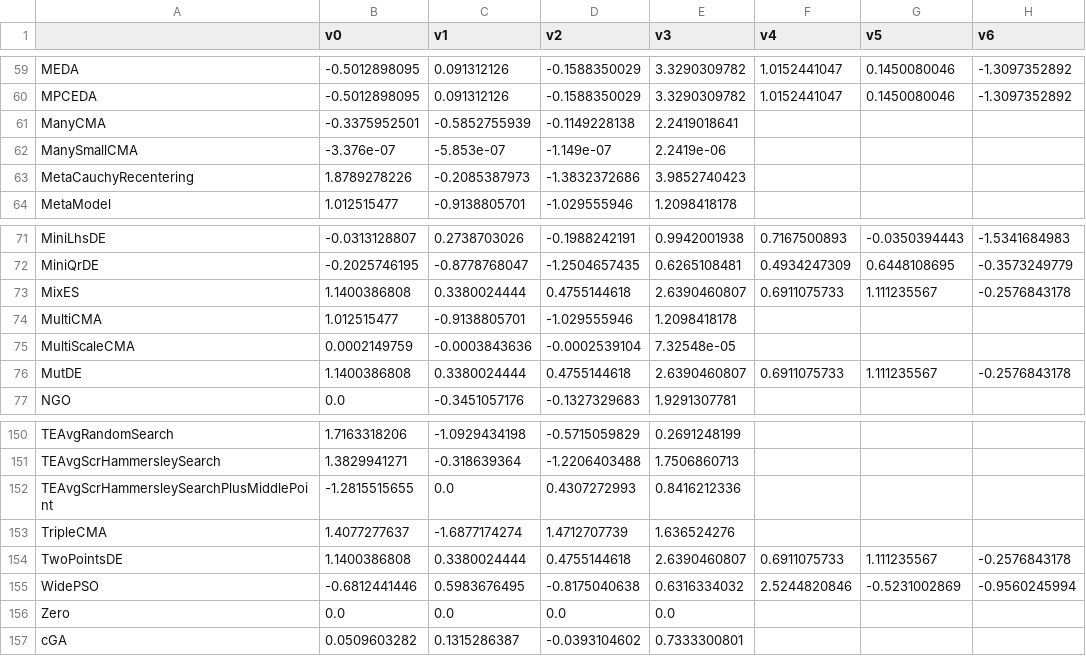
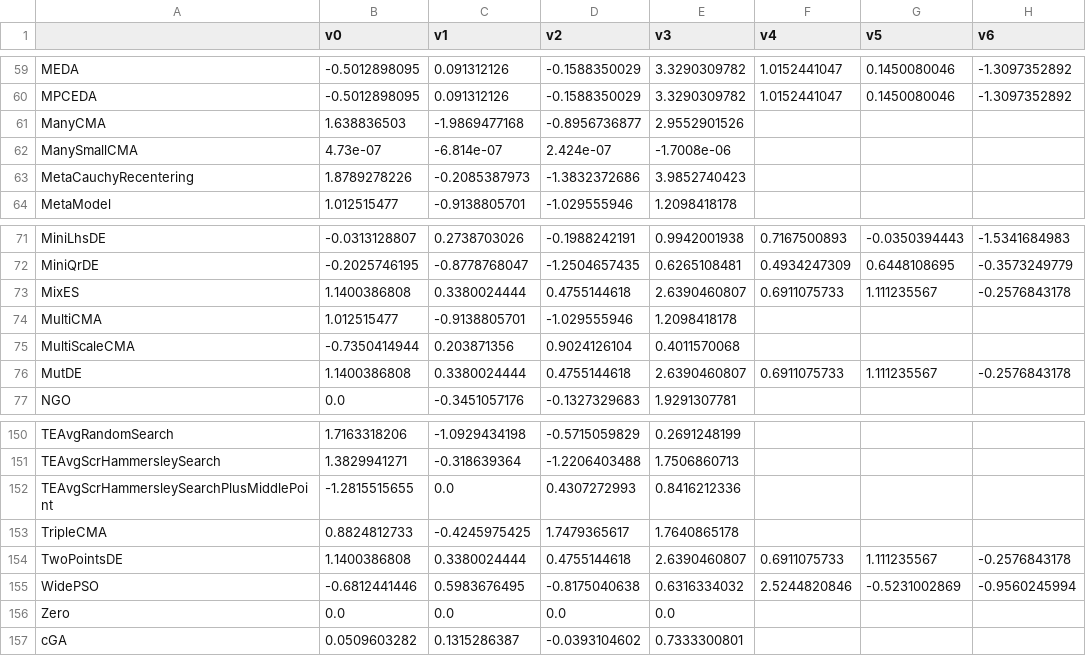
Before and after one commit to facebookresearch/nevergrad, a CSV file: nevergrad/optimization/recorded_recommendations.csv, drawn as a sheet; only a part is shown, gaps mark what is left out; the diff names each change by its address in the sheet, - before the commit and + after, or states it on an @@ line.

Commit message:
record

```diff
--- a/nevergrad/optimization/recorded_recommendations.csv
+++ b/nevergrad/optimization/recorded_recommendations.csv
-B61 (v0): -0.3375952501
+B61 (v0): 1.638836503
-C61 (v1): -0.5852755939
+C61 (v1): -1.9869477168
-D61 (v2): -0.1149228138
+D61 (v2): -0.8956736877
-E61 (v3): 2.2419018641
+E61 (v3): 2.9552901526
-B62 (v0): -3.376e-07
+B62 (v0): 4.73e-07
-C62 (v1): -5.853e-07
+C62 (v1): -6.814e-07
-D62 (v2): -1.149e-07
+D62 (v2): 2.424e-07
-E62 (v3): 2.2419e-06
+E62 (v3): -1.7008e-06
-B75 (v0): 0.0002149759
+B75 (v0): -0.7350414944
-C75 (v1): -0.0003843636
+C75 (v1): 0.203871356
-D75 (v2): -0.0002539104
+D75 (v2): 0.9024126104
-E75 (v3): 7.32548e-05
+E75 (v3): 0.4011570068
-B153 (v0): 1.4077277637
+B153 (v0): 0.8824812733
-C153 (v1): -1.6877174274
+C153 (v1): -0.4245975425
-D153 (v2): 1.4712707739
+D153 (v2): 1.7479365617
-E153 (v3): 1.636524276
+E153 (v3): 1.7640865178
```
Also changed, not shown: 1 other file.
